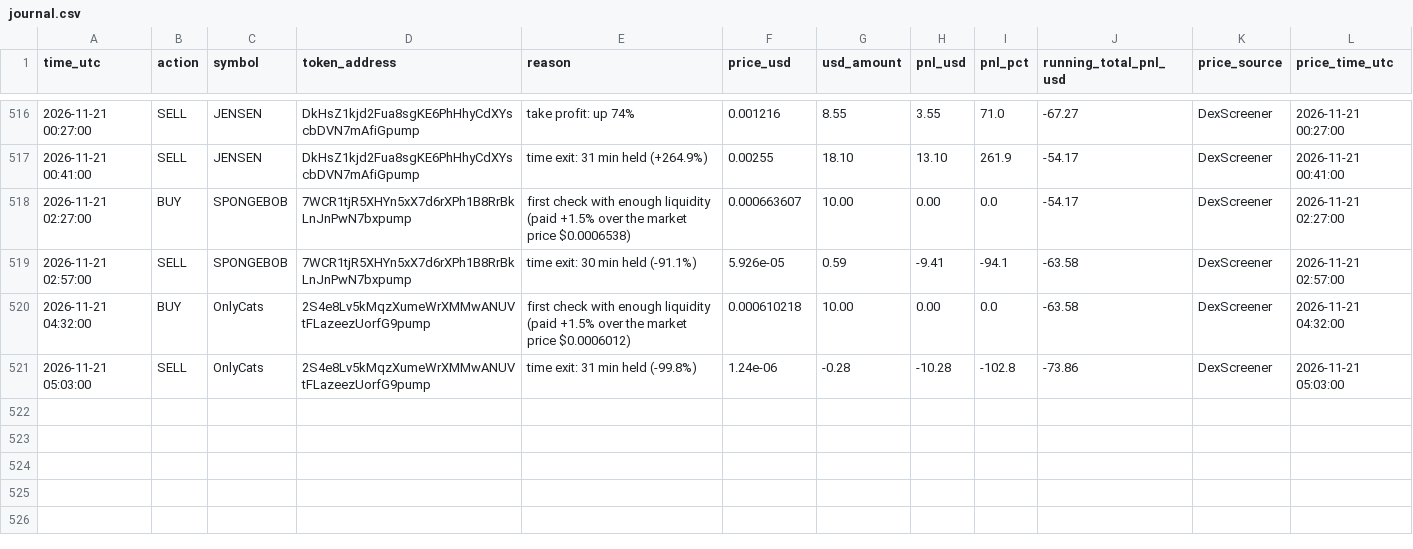
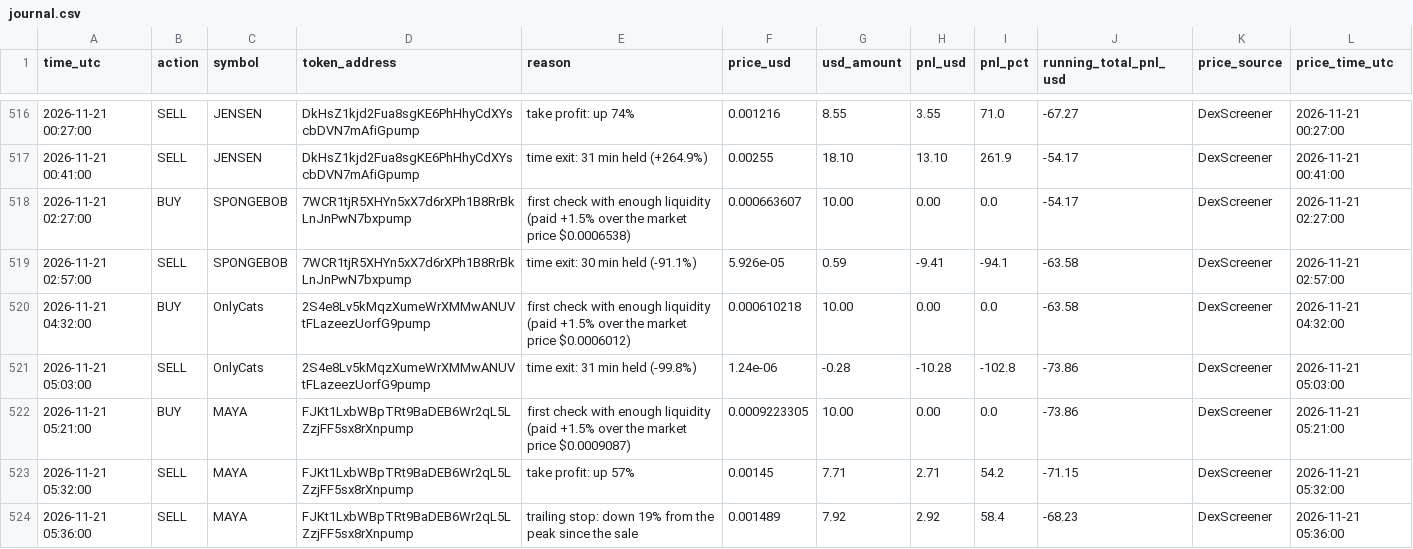
Before and after one commit to Asayed36/trading-bot, a CSV file: data/main-1min/liquid/l1/journal.csv, drawn as a sheet; only a part is shown, gaps mark what is left out; the diff names each change by its address in the sheet, - before the commit and + after, or states it on an @@ line.

```diff
--- a/data/main-1min/liquid/l1/journal.csv
+++ b/data/main-1min/liquid/l1/journal.csv
+row 522: 2026-11-21 05:21:00 | BUY | MAYA | FJKt1LxbWBpTRt9BaDEB6Wr2qL5LZzjFF5sx8rXnpump | first check with enough liquidity (paid +1.5% over the market price $0.0009087) | 0.0009223305 | 10.00 | 0.00 | 0.0 | -73.86 | DexScreener | 2026-11-21 05:21:00
+row 523: 2026-11-21 05:32:00 | SELL | MAYA | FJKt1LxbWBpTRt9BaDEB6Wr2qL5LZzjFF5sx8rXnpump | take profit: up 57% | 0.00145 | 7.71 | 2.71 | 54.2 | -71.15 | DexScreener | 2026-11-21 05:32:00
+row 524: 2026-11-21 05:36:00 | SELL | MAYA | FJKt1LxbWBpTRt9BaDEB6Wr2qL5LZzjFF5sx8rXnpump | trailing stop: down 19% from the peak since the sale | 0.001489 | 7.92 | 2.92 | 58.4 | -68.23 | DexScreener | 2026-11-21 05:36:00
```
Also changed, not shown: data/main-1min/liquid/l2/journal.csv, data/main-1min/liquid/l3/journal.csv, 31 other files.
